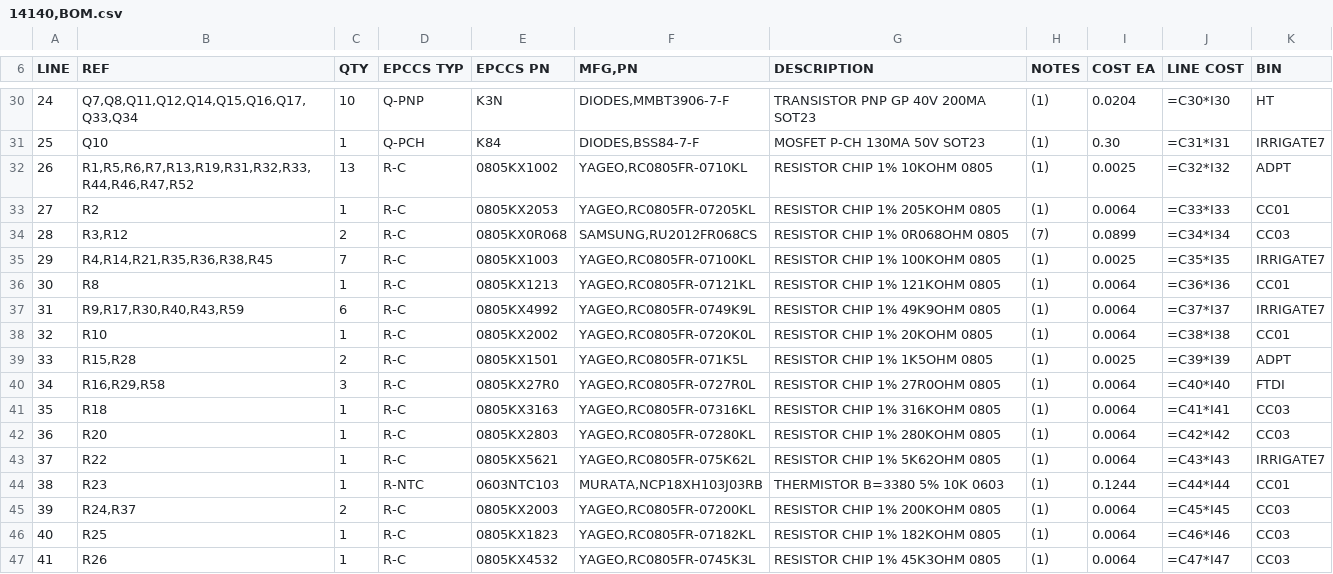
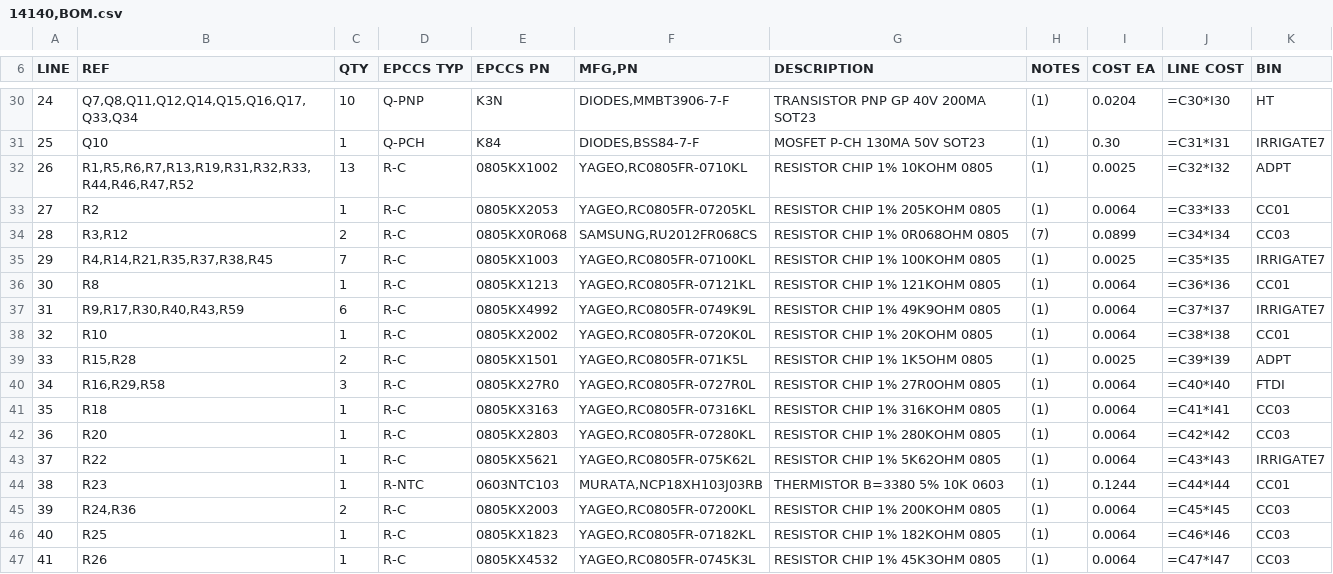
Before and after one commit to epccs/RPUno, a CSV file: Hardware/14140,BOM.csv, drawn as a sheet; only a part is shown, gaps mark what is left out.

```diff
--- a/Hardware/14140,BOM.csv
+++ b/Hardware/14140,BOM.csv
@@ -34,3 +34,3 @@ LINE; REF; QTY; EPCCS TYP;EPCCS PN;MFG,PN; DESCRIPTION; NOTES; COST EA; LINE COS
 28;R3,R12;2;R-C;0805KX0R068;SAMSUNG,RU2012FR068CS;RESISTOR CHIP 1% 0R068OHM 0805;(7);0.0899;=C34*I34;CC03
-29;R4,R14,R21,R35,R36,R38,R45;7;R-C;0805KX1003;YAGEO,RC0805FR-07100KL;RESISTOR CHIP 1% 100KOHM 0805;(1);0.0025;=C35*I35;IRRIGATE7
+29;R4,R14,R21,R35,R37,R38,R45;7;R-C;0805KX1003;YAGEO,RC0805FR-07100KL;RESISTOR CHIP 1% 100KOHM 0805;(1);0.0025;=C35*I35;IRRIGATE7
 30;R8;1;R-C;0805KX1213;YAGEO,RC0805FR-07121KL;RESISTOR CHIP 1% 121KOHM 0805;(1);0.0064;=C36*I36;CC01
@@ -44,3 +44,3 @@ LINE; REF; QTY; EPCCS TYP;EPCCS PN;MFG,PN; DESCRIPTION; NOTES; COST EA; LINE COS
 38;R23;1;R-NTC;0603NTC103;MURATA,NCP18XH103J03RB;THERMISTOR B=3380 5% 10K 0603;(1);0.1244;=C44*I44;CC01
-39;R24,R37;2;R-C;0805KX2003;YAGEO,RC0805FR-07200KL;RESISTOR CHIP 1% 200KOHM 0805;(1);0.0064;=C45*I45;CC03
+39;R24,R36;2;R-C;0805KX2003;YAGEO,RC0805FR-07200KL;RESISTOR CHIP 1% 200KOHM 0805;(1);0.0064;=C45*I45;CC03
 40;R25;1;R-C;0805KX1823;YAGEO,RC0805FR-07182KL;RESISTOR CHIP 1% 182KOHM 0805;(1);0.0064;=C46*I46;CC03
```
Also changed, not shown: 8 other files.
